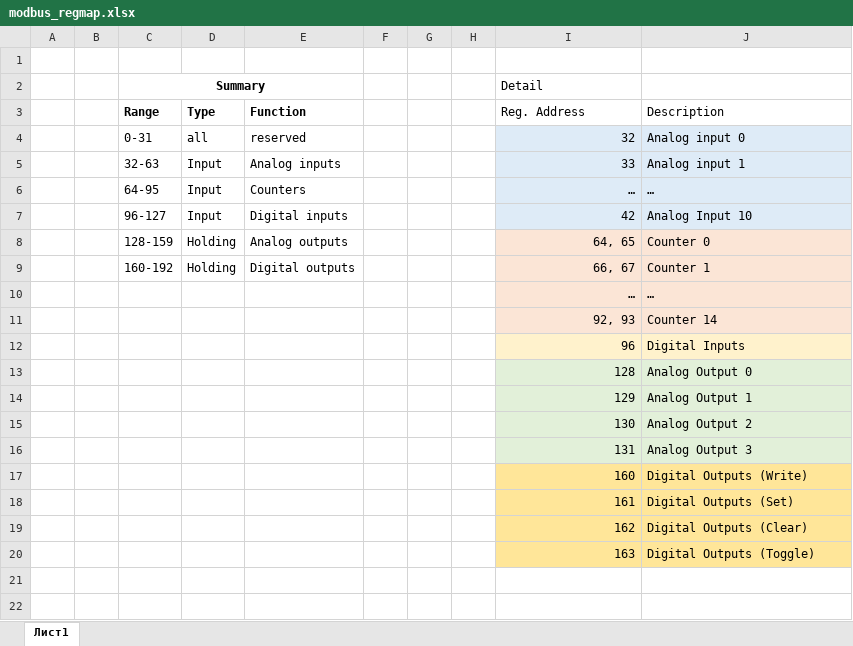
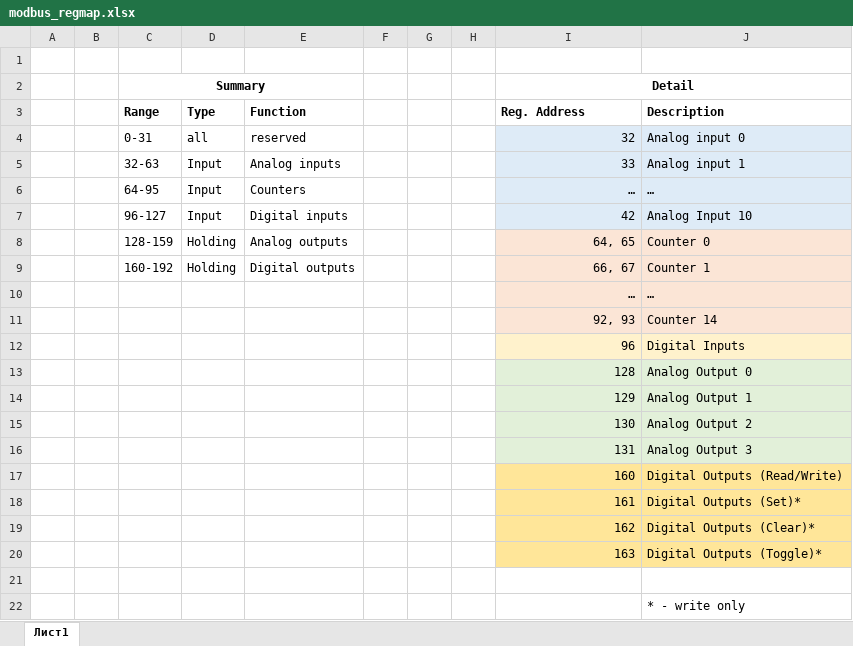
Before and after one commit to hrandib/iomodule-firm, an Excel workbook: docs/modbus_regmap.xlsx, sheet Лист1, drawn as a sheet; values as stored, in another font and other column widths than the file's, no borders; the diff names each change by its address in the sheet, - before the commit and + after, or states it on an @@ line.

Commit message:
regmap table minor fix

```diff
--- a/docs/modbus_regmap.xlsx (sheet Лист1)
+++ b/docs/modbus_regmap.xlsx (sheet Лист1)
@@ I2 bold: off → on, alignment: left → center @@
+I2:J2 merged
-I3:J3 bold: off
+I3:J3 bold: on
-J17 (Description): Digital Outputs (Write)
+J17 (Description): Digital Outputs (Read/Write)
-J18 (Description): Digital Outputs (Set)
+J18 (Description): Digital Outputs (Set)*
-J19 (Description): Digital Outputs (Clear)
+J19 (Description): Digital Outputs (Clear)*
-J20 (Description): Digital Outputs (Toggle)
+J20 (Description): Digital Outputs (Toggle)*
+row 21: (empty)
+row 22:  |  |  |  |  |  |  |  |  | * - write only
```
